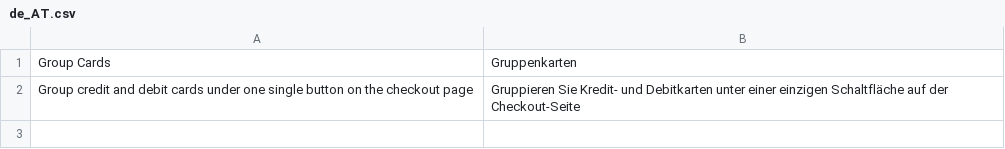
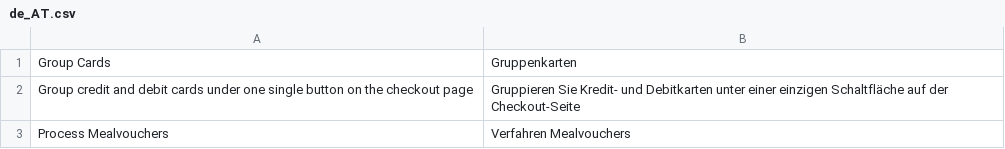
Before and after one commit to wl-online-payments-direct/plugin-magento-hostedcheckout, a CSV file: i18n/de_AT.csv, drawn as a sheet.

```diff
--- a/i18n/de_AT.csv
+++ b/i18n/de_AT.csv
@@ -2 +2,2 @@
 "Group credit and debit cards under one single button on the checkout page","Gruppieren Sie Kredit- und Debitkarten unter einer einzigen Schaltfläche auf der Checkout-Seite"
+"Process Mealvouchers","Verfahren Mealvouchers"
```
Also changed, not shown: i18n/de_CH.csv, i18n/de_DE.csv, 31 other files.
